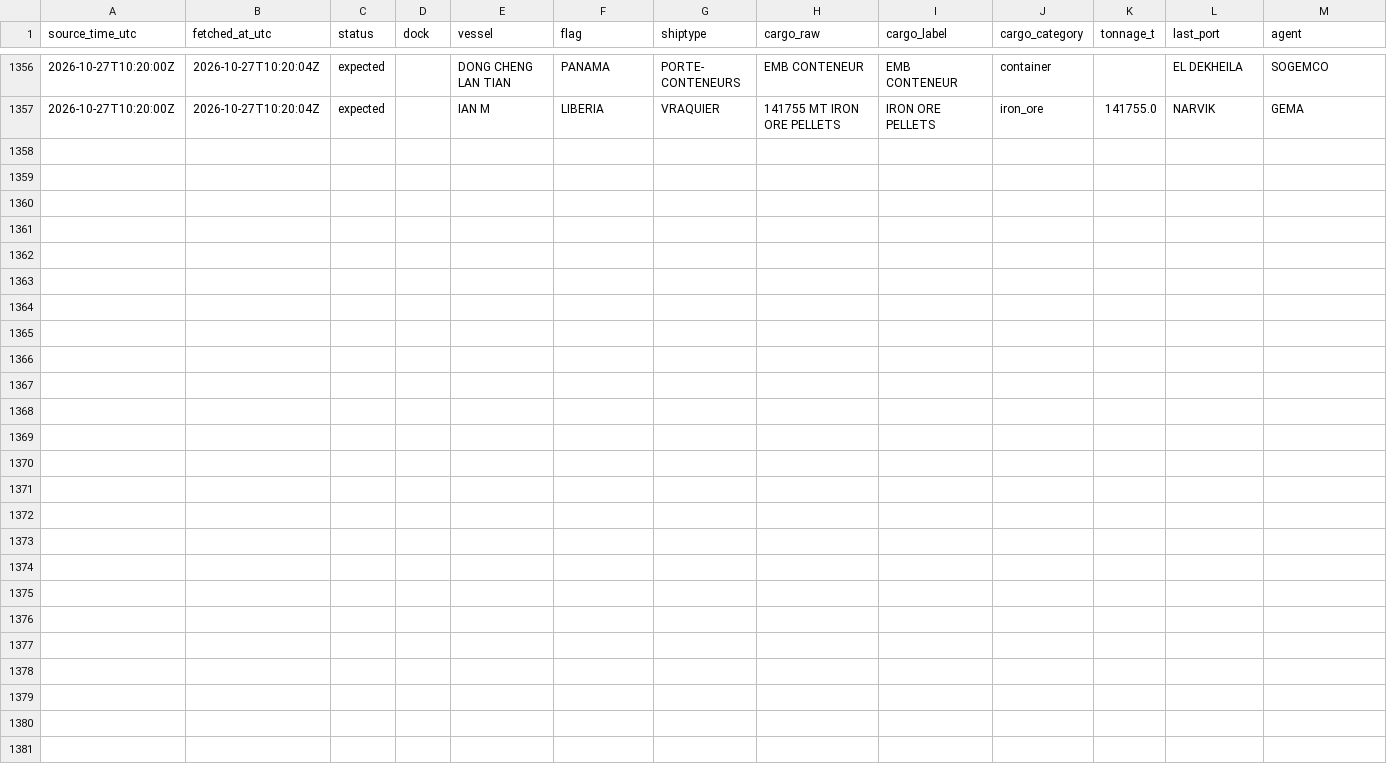
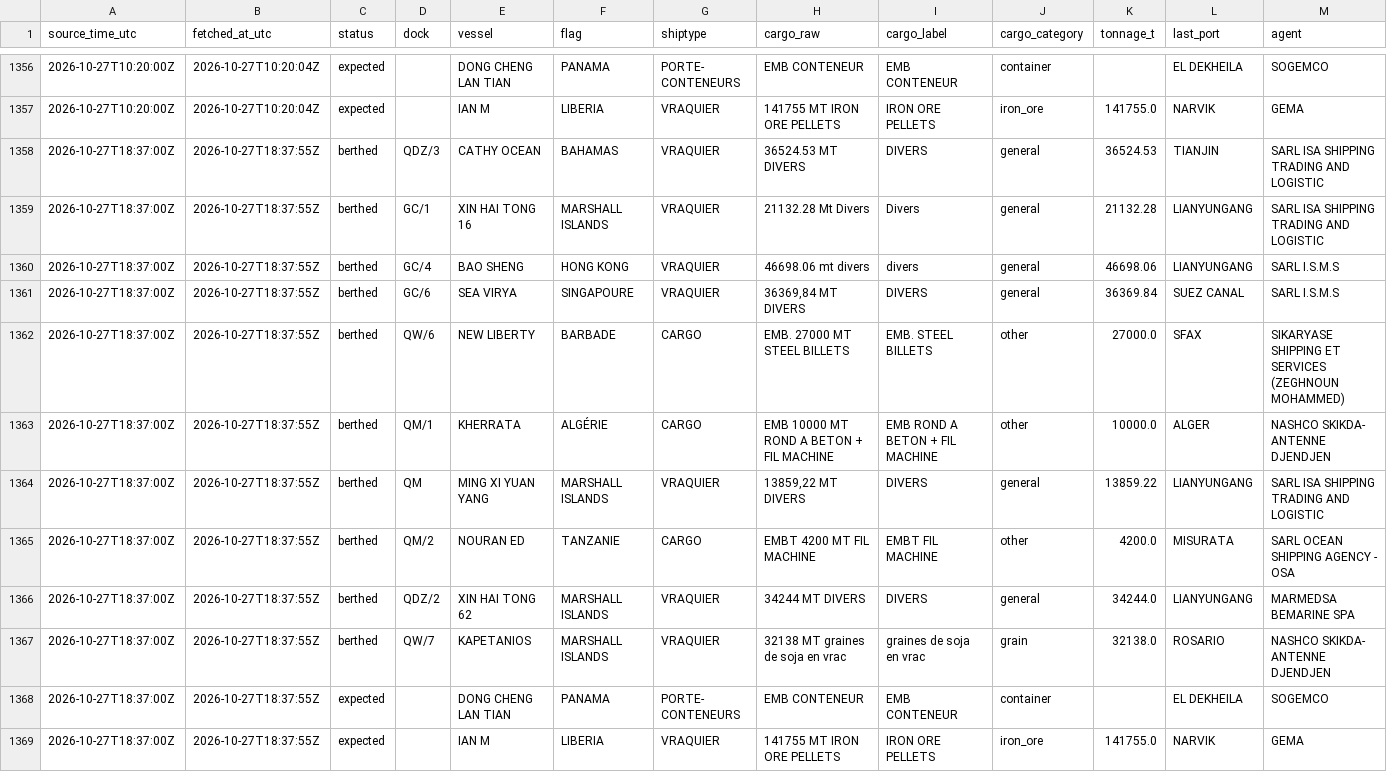
Before and after one commit to abdessamed-britah/djendjen-bellara-twin, a CSV file: data/clean/observations.csv, drawn as a sheet; only a part is shown, gaps mark what is left out; rows hold the shown columns only; the diff names each change by its address in the sheet, - before the commit and + after, or states it on an @@ line.

Commit message:
data: situation portuaire 2026-10-27T18:38Z

```diff
--- a/data/clean/observations.csv
+++ b/data/clean/observations.csv
+row 1358: 2026-10-27T18:37:00Z | 2026-10-27T18:37:55Z | berthed | QDZ/3 | CATHY OCEAN | BAHAMAS | VRAQUIER | 36524.53 MT DIVERS | DIVERS | general | 36524.53 | TIANJIN | SARL ISA SHIPPING TRADING AND LOGISTIC
+row 1359: 2026-10-27T18:37:00Z | 2026-10-27T18:37:55Z | berthed | GC/1 | XIN HAI TONG 16 | MARSHALL ISLANDS | VRAQUIER | 21132.28 Mt Divers | Divers | general | 21132.28 | LIANYUNGANG | SARL ISA SHIPPING TRADING AND LOGISTIC
+row 1360: 2026-10-27T18:37:00Z | 2026-10-27T18:37:55Z | berthed | GC/4 | BAO SHENG | HONG KONG | VRAQUIER | 46698.06 mt divers | divers | general | 46698.06 | LIANYUNGANG | SARL I.S.M.S
+row 1361: 2026-10-27T18:37:00Z | 2026-10-27T18:37:55Z | berthed | GC/6 | SEA VIRYA | SINGAPOURE | VRAQUIER | 36369,84 MT DIVERS | DIVERS | general | 36369.84 | SUEZ CANAL | SARL I.S.M.S
+row 1362: 2026-10-27T18:37:00Z | 2026-10-27T18:37:55Z | berthed | QW/6 | NEW LIBERTY | BARBADE | CARGO | EMB. 27000 MT STEEL BILLETS | EMB. STEEL BILLETS | other | 27000.0 | SFAX | SIKARYASE SHIPPING ET SERVICES (ZEGHNOUN MOHAMMED)
+row 1363: 2026-10-27T18:37:00Z | 2026-10-27T18:37:55Z | berthed | QM/1 | KHERRATA | ALGÉRIE | CARGO | EMB 10000 MT ROND A BETON + FIL MACHINE | EMB ROND A BETON + FIL MACHINE | other | 10000.0 | ALGER | NASHCO SKIKDA- ANTENNE DJENDJEN
+row 1364: 2026-10-27T18:37:00Z | 2026-10-27T18:37:55Z | berthed | QM | MING XI YUAN YANG | MARSHALL ISLANDS | VRAQUIER | 13859,22 MT DIVERS | DIVERS | general | 13859.22 | LIANYUNGANG | SARL ISA SHIPPING TRADING AND LOGISTIC
+row 1365: 2026-10-27T18:37:00Z | 2026-10-27T18:37:55Z | berthed | QM/2 | NOURAN ED | TANZANIE | CARGO | EMBT 4200 MT FIL MACHINE | EMBT FIL MACHINE | other | 4200.0 | MISURATA | SARL OCEAN SHIPPING AGENCY - OSA
+row 1366: 2026-10-27T18:37:00Z | 2026-10-27T18:37:55Z | berthed | QDZ/2 | XIN HAI TONG 62 | MARSHALL ISLANDS | VRAQUIER | 34244 MT DIVERS | DIVERS | general | 34244.0 | LIANYUNGANG | MARMEDSA BEMARINE SPA
+row 1367: 2026-10-27T18:37:00Z | 2026-10-27T18:37:55Z | berthed | QW/7 | KAPETANIOS | MARSHALL ISLANDS | VRAQUIER | 32138 MT graines de soja en vrac | graines de soja en vrac | grain | 32138.0 | ROSARIO | NASHCO SKIKDA- ANTENNE DJENDJEN
+row 1368: 2026-10-27T18:37:00Z | 2026-10-27T18:37:55Z | expected |  | DONG CHENG LAN TIAN | PANAMA | PORTE- CONTENEURS | EMB CONTENEUR | EMB CONTENEUR | container |  | EL DEKHEILA | SOGEMCO
+row 1369: 2026-10-27T18:37:00Z | 2026-10-27T18:37:55Z | expected |  | IAN M | LIBERIA | VRAQUIER | 141755 MT IRON ORE PELLETS | IRON ORE PELLETS | iron_ore | 141755.0 | NARVIK | GEMA
```
Also changed, not shown: data/raw/port_status/_manifest.csv.
